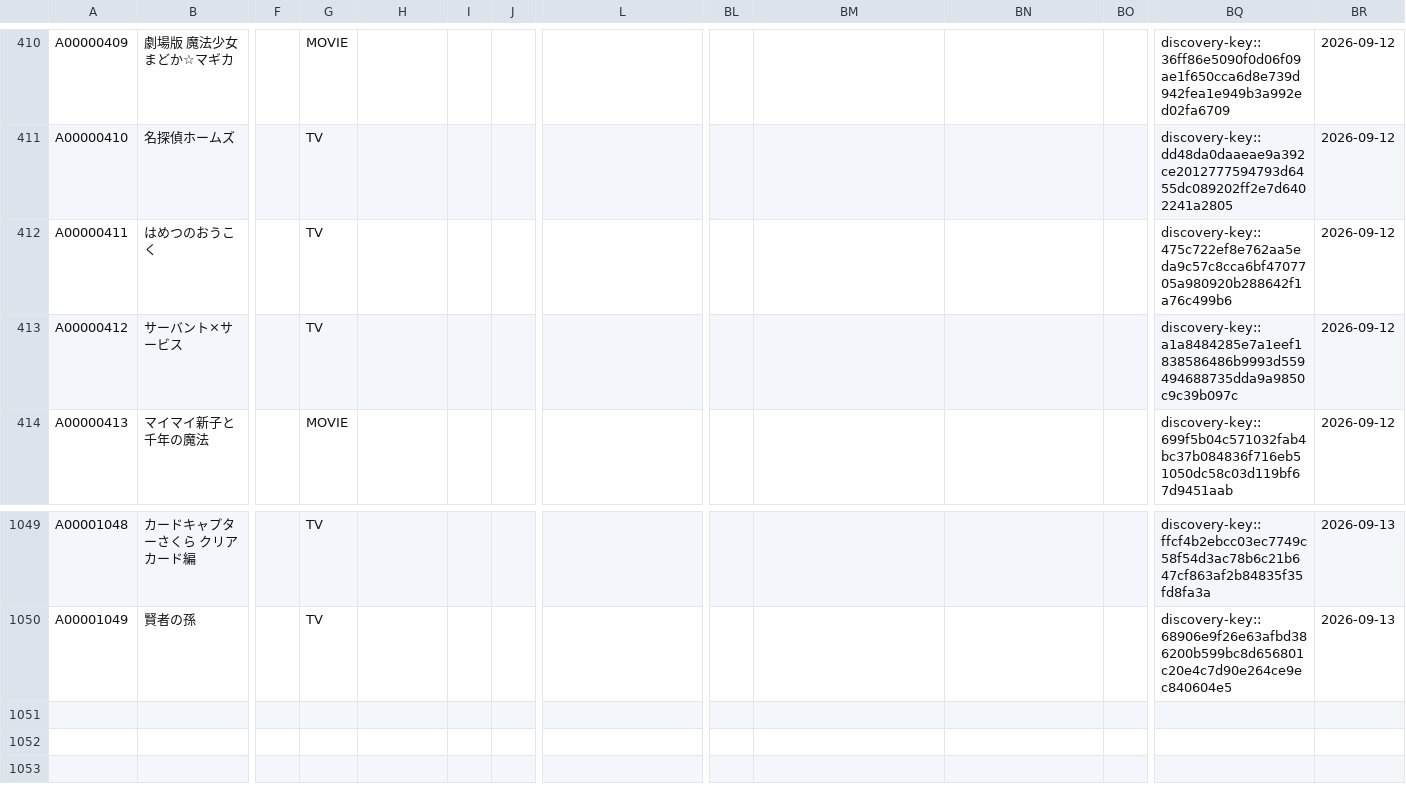
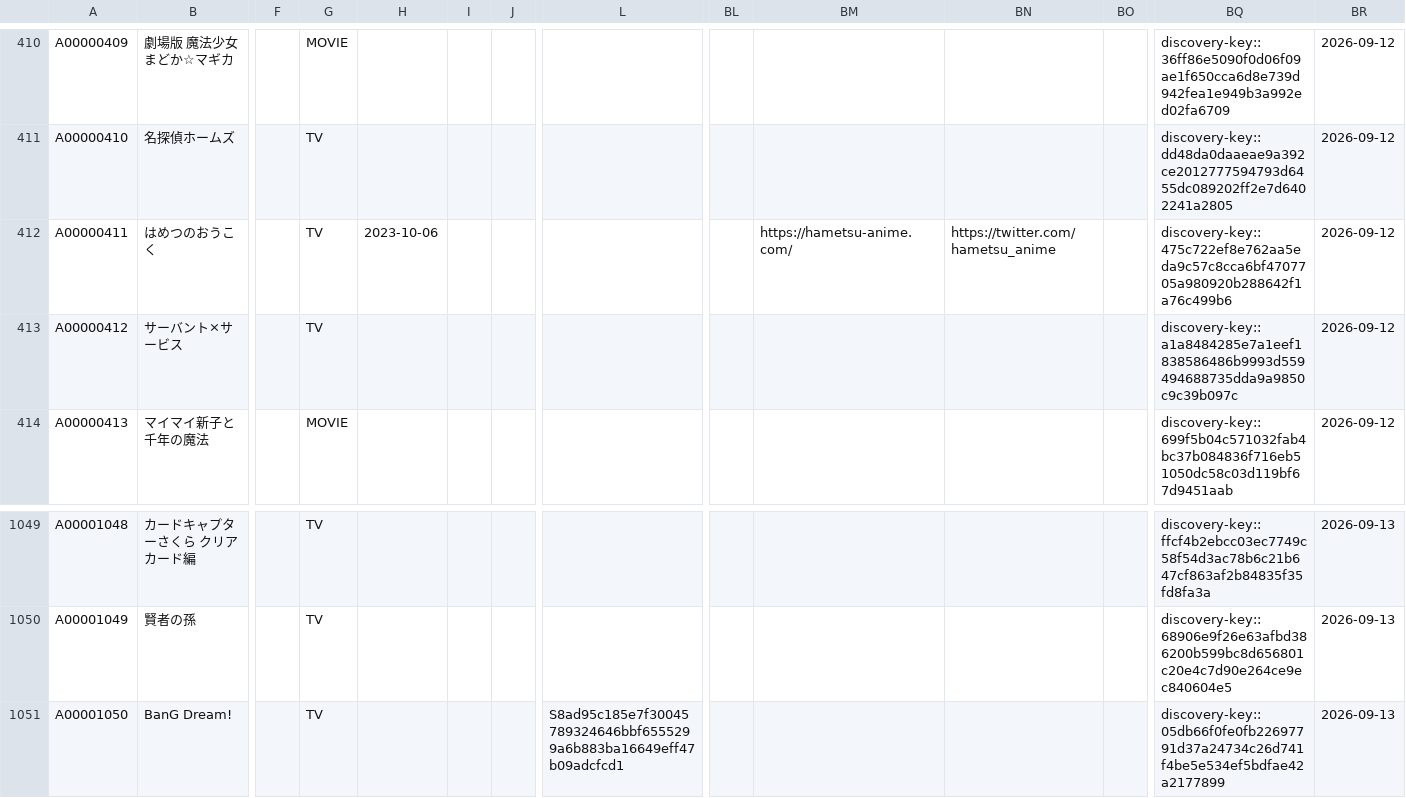
Before and after one commit to arunhistory/-anime-memory, a CSV file: confirmed/confirmed.csv, drawn as a sheet; only a part is shown, gaps mark what is left out; rows hold the shown columns only; the diff names each change by its address in the sheet, - before the commit and + after, or states it on an @@ line.

```diff
--- a/confirmed/confirmed.csv
+++ b/confirmed/confirmed.csv
-H412: (empty)
+H412: 2023-10-06
-BM412: (empty)
+BM412: https://hametsu-anime.com/
-BN412: (empty)
+BN412: https://twitter.com/hametsu_anime
+row 1051: A00001050 | BanG Dream! |  | TV |  |  |  | S8ad95c185e7f30045789324646bbf6555299a6b883ba16649eff47b09adcfcd1 |  |  |  |  | discovery-key::05db66f0fe0fb22697791d37a24734c26d741f4be5e534ef5bdfae42a2177899 | 2026-09-13
```
Also changed, not shown: 30 other files.
